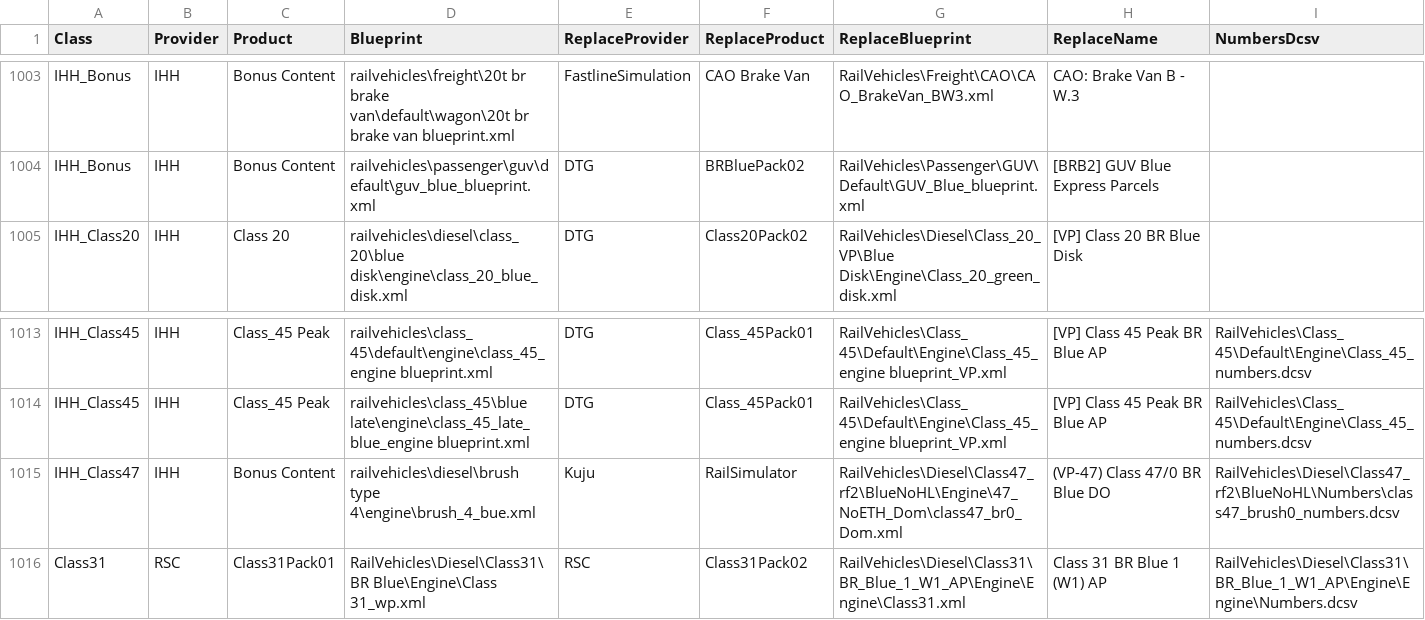
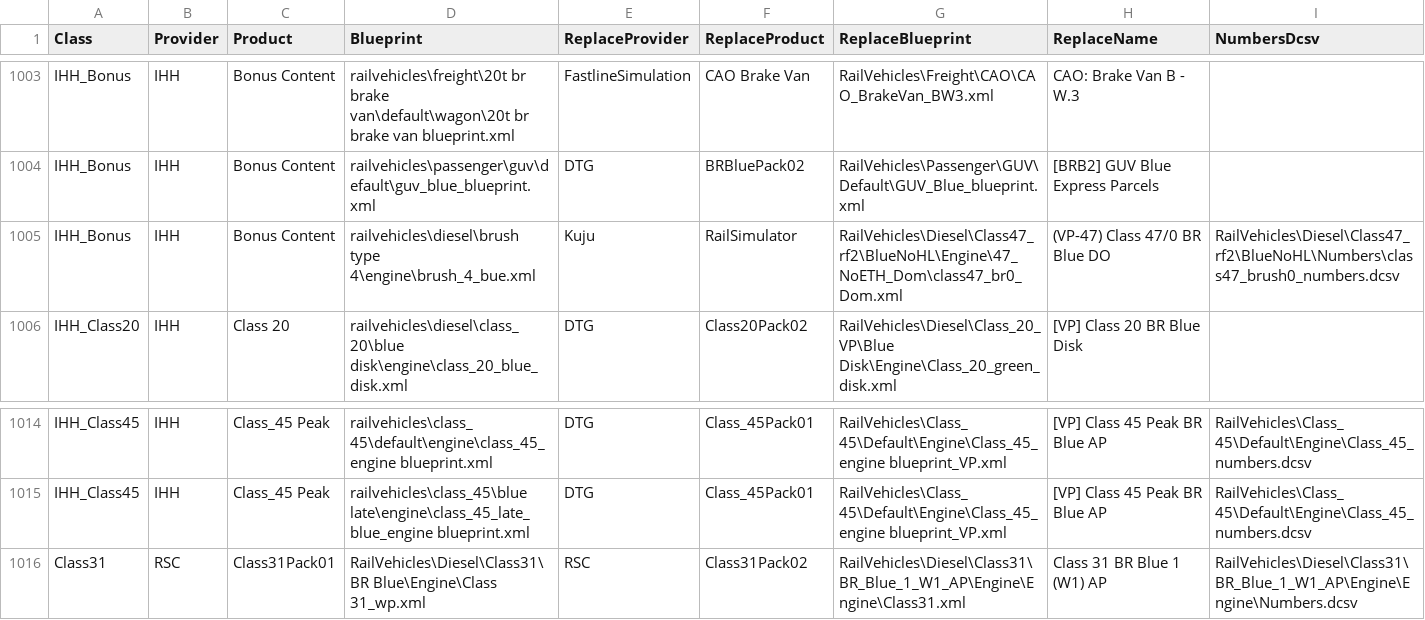
Before and after one commit to jrmckenzie/RSSwapTool, a CSV file: tables/Replacements.csv, drawn as a sheet; only a part is shown, gaps mark what is left out.

Commit message:
Merged the IHH Class 47 in with the IHH/Bonus Content stock where it belongs

```diff
--- a/tables/Replacements.csv
+++ b/tables/Replacements.csv
@@ -1004,2 +1004,3 @@ IHH_Bonus,IHH,Bonus Content,railvehicles\freight\20t br brake van\default\wagon\
 IHH_Bonus,IHH,Bonus Content,railvehicles\passenger\guv\default\guv_blue_blueprint.xml,DTG,BRBluePack02,RailVehicles\Passenger\GUV\Default\GUV_Blue_blueprint.xml,[BRB2] GUV Blue Express Parcels,
+IHH_Bonus,IHH,Bonus Content,railvehicles\diesel\brush type 4\engine\brush_4_bue.xml,Kuju,RailSimulator,RailVehicles\Diesel\Class47_rf2\BlueNoHL\Engine\47_NoETH_Dom\class47_br0_Dom.xml,(VP-47) Class 47/0 BR Blue DO,RailVehicles\Diesel\Class47_rf2\BlueNoHL\Numbers\class47_brush0_numbers.dcsv
 IHH_Class20,IHH,Class 20,railvehicles\diesel\class_20\blue disk\engine\class_20_blue_disk.xml,DTG,Class20Pack02,RailVehicles\Diesel\Class_20_VP\Blue Disk\Engine\Class_20_green_disk.xml,[VP] Class 20 BR Blue Disk,
@@ -1014,3 +1015,2 @@ IHH_Class45,IHH,Class_45 Peak,railvehicles\class_45\default\engine\class_45_engi
 IHH_Class45,IHH,Class_45 Peak,railvehicles\class_45\blue late\engine\class_45_late_blue_engine blueprint.xml,DTG,Class_45Pack01,RailVehicles\Class_45\Default\Engine\Class_45_engine blueprint_VP.xml,[VP] Class 45 Peak BR Blue AP,RailVehicles\Class_45\Default\Engine\Class_45_numbers.dcsv
-IHH_Class47,IHH,Bonus Content,railvehicles\diesel\brush type 4\engine\brush_4_bue.xml,Kuju,RailSimulator,RailVehicles\Diesel\Class47_rf2\BlueNoHL\Engine\47_NoETH_Dom\class47_br0_Dom.xml,(VP-47) Class 47/0 BR Blue DO,RailVehicles\Diesel\Class47_rf2\BlueNoHL\Numbers\class47_brush0_numbers.dcsv
 Class31,RSC,Class31Pack01,RailVehicles\Diesel\Class31\BR Blue\Engine\Class 31_wp.xml,RSC,Class31Pack02,RailVehicles\Diesel\Class31\BR_Blue_1_W1_AP\Engine\Engine\Class31.xml,Class 31 BR Blue 1 (W1) AP,RailVehicles\Diesel\Class31\BR_Blue_1_W1_AP\Engine\Engine\Numbers.dcsv
```
Also changed, not shown: 1 other file.
